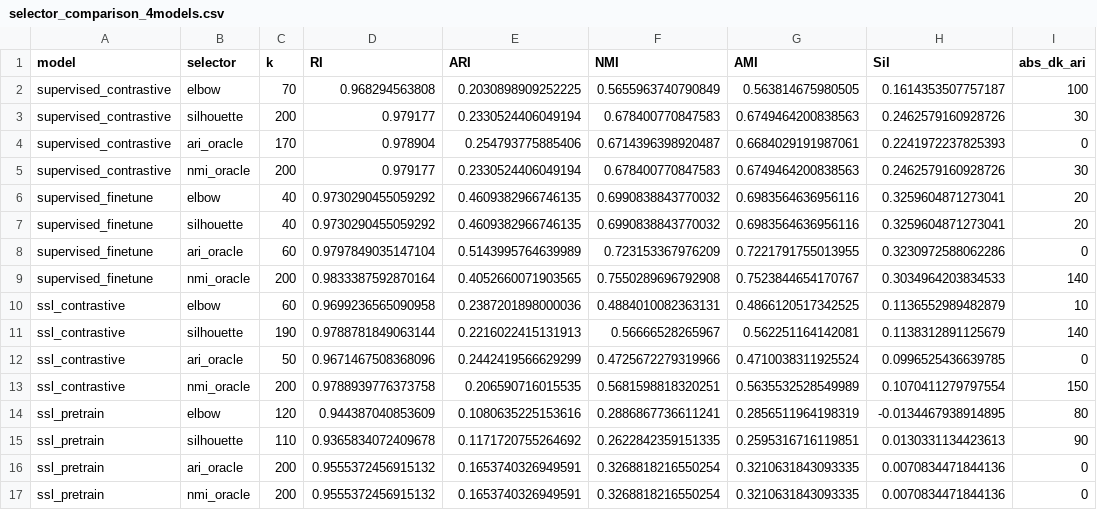
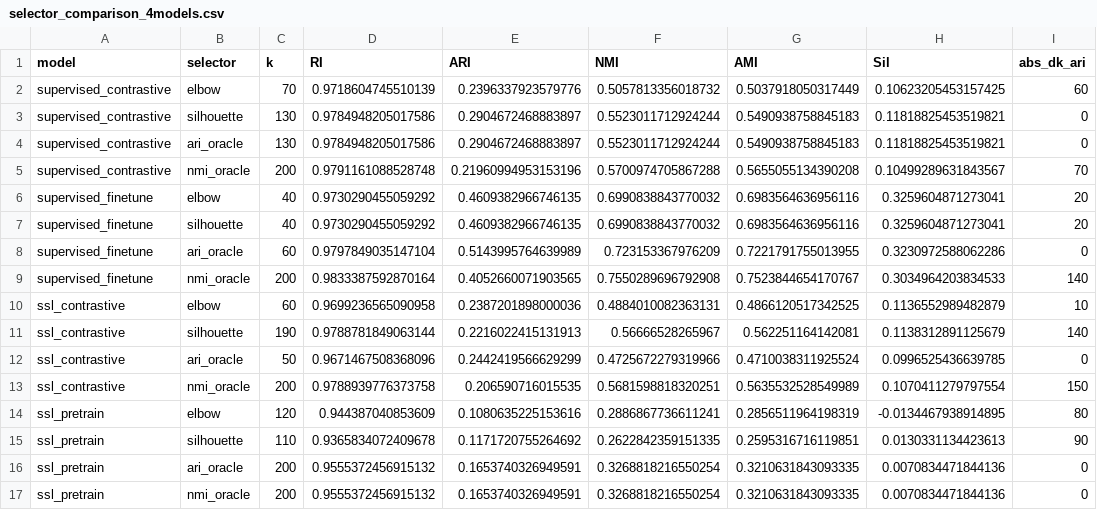
Before and after one commit to MarineBioAcousticsRC/self-supervised-contrastive-learning, a CSV file: results/kmeans_sweep/four_representations/k_selection/selector_comparison_4models.csv, drawn as a sheet.

```diff
--- a/results/kmeans_sweep/four_representations/k_selection/selector_comparison_4models.csv
+++ b/results/kmeans_sweep/four_representations/k_selection/selector_comparison_4models.csv
@@ -1,6 +1,6 @@
 model,selector,k,RI,ARI,NMI,AMI,Sil,abs_dk_ari
-supervised_contrastive,elbow,70,0.968294563808,0.2030898909252225,0.5655963740790849,0.563814675980505,0.1614353507757187,100
-supervised_contrastive,silhouette,200,0.979177,0.2330524406049194,0.678400770847583,0.6749464200838563,0.2462579160928726,30
-supervised_contrastive,ari_oracle,170,0.978904,0.254793775885406,0.6714396398920487,0.6684029191987061,0.2241972237825393,0
-supervised_contrastive,nmi_oracle,200,0.979177,0.2330524406049194,0.678400770847583,0.6749464200838563,0.2462579160928726,30
+supervised_contrastive,elbow,70,0.9718604745510139,0.2396337923579776,0.5057813356018732,0.5037918050317449,0.10623205453157425,60
+supervised_contrastive,silhouette,130,0.9784948205017586,0.2904672468883897,0.5523011712924244,0.5490938758845183,0.11818825453519821,0
+supervised_contrastive,ari_oracle,130,0.9784948205017586,0.2904672468883897,0.5523011712924244,0.5490938758845183,0.11818825453519821,0
+supervised_contrastive,nmi_oracle,200,0.9791161088528748,0.21960994953153196,0.5700974705867288,0.5655055134390208,0.10499289631843567,70
 supervised_finetune,elbow,40,0.9730290455059292,0.4609382966746135,0.6990838843770032,0.6983564636956116,0.3259604871273041,20
```
Also changed, not shown: results/kmeans_sweep/four_representations/kmeans_sweep.csv, 28 other files.
